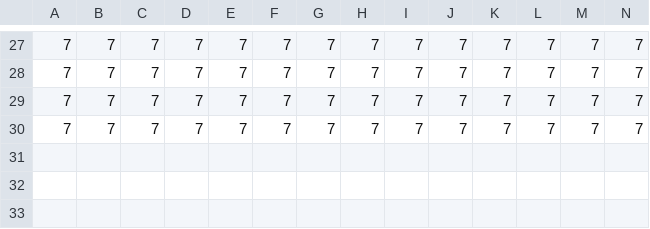
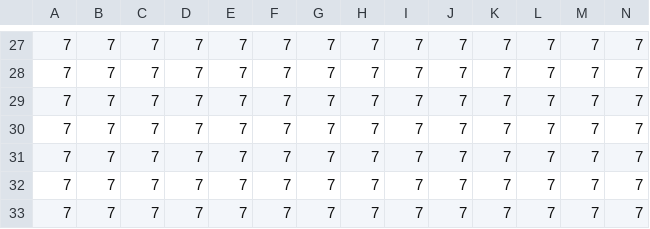
Before and after one commit to ecoatelant/Hidden-Hills, a CSV file: src/Map.csv, drawn as a sheet; only a part is shown, gaps mark what is left out; rows hold the shown columns only; the diff names each change by its address in the sheet, - before the commit and + after, or states it on an @@ line.

```diff
--- a/src/Map.csv
+++ b/src/Map.csv
+row 31: 7 | 7 | 7 | 7 | 7 | 7 | 7 | 7 | 7 | 7 | 7 | 7 | 7 | 7
+row 32: 7 | 7 | 7 | 7 | 7 | 7 | 7 | 7 | 7 | 7 | 7 | 7 | 7 | 7
+row 33: 7 | 7 | 7 | 7 | 7 | 7 | 7 | 7 | 7 | 7 | 7 | 7 | 7 | 7
```
Also changed, not shown: 7 other files.
